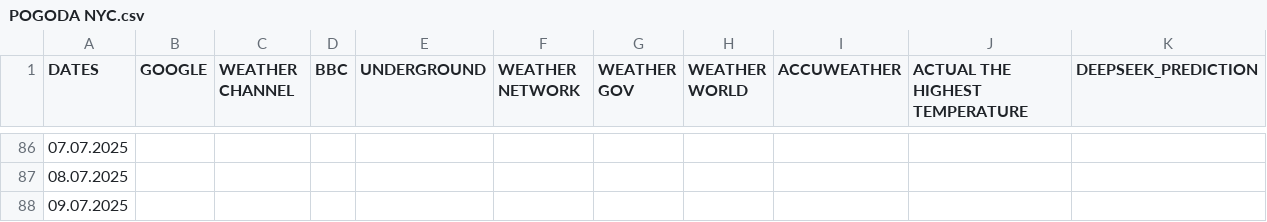
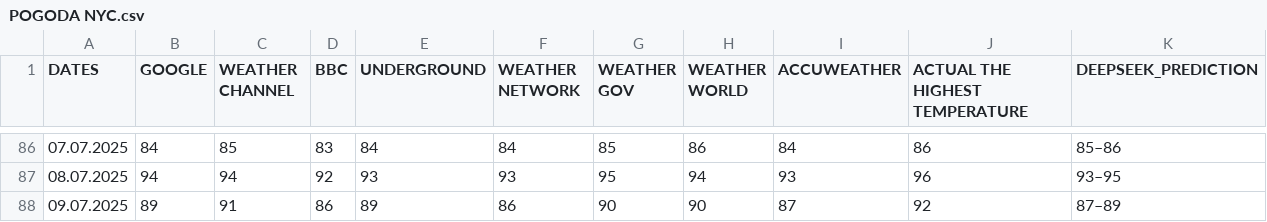
Before and after one commit to ShaggyMain/Weather-Forecast, a CSV file: POGODA NYC.csv, drawn as a sheet; only a part is shown, gaps mark what is left out; the diff covers the shown part only.

```diff
--- a/POGODA NYC.csv
+++ b/POGODA NYC.csv
@@ -86,3 +86,3 @@ DATES,GOOGLE,WEATHER CHANNEL,BBC,UNDERGROUND,WEATHER NETWORK,WEATHER GOV,WEATHER
-07.07.2025,,,,,,,,,,
-08.07.2025,,,,,,,,,,
-09.07.2025,,,,,,,,,,
+07.07.2025,84,85,83,84,84,85,86,84,86,85–86
+08.07.2025,94,94,92,93,93,95,94,93,96,93–95
+09.07.2025,89,91,86,89,86,90,90,87,92,87–89
```
Also changed, not shown: 120 edited cells elsewhere in this file, POGODA LONDON.csv.
